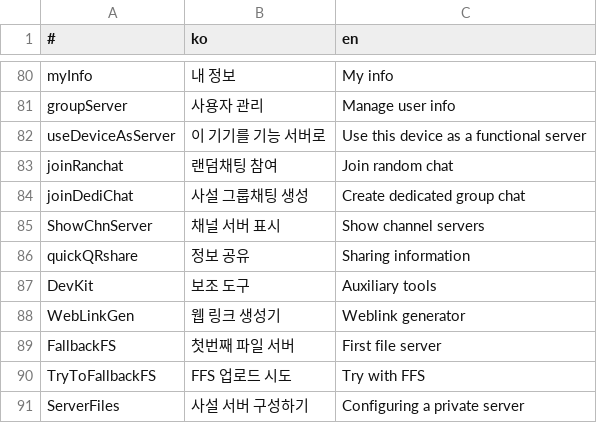
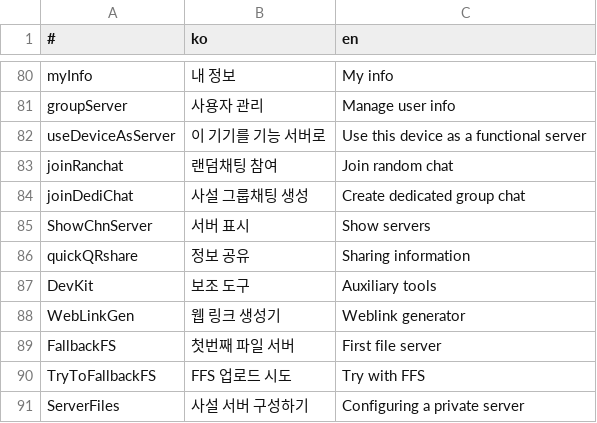
Before and after one commit to is2you2/pjcone, a CSV file: src/assets/data/translate.csv, drawn as a sheet; only a part is shown, gaps mark what is left out.

```diff
--- a/src/assets/data/translate.csv
+++ b/src/assets/data/translate.csv
@@ -84,3 +84,3 @@ joinRanchat,랜덤채팅 참여,Join random chat
 joinDediChat,사설 그룹채팅 생성,Create dedicated group chat
-ShowChnServer,채널 서버 표시,Show channel servers
+ShowChnServer,서버 표시,Show servers
 quickQRshare,정보 공유,Sharing information
```
Also changed, not shown: 2 other files.
